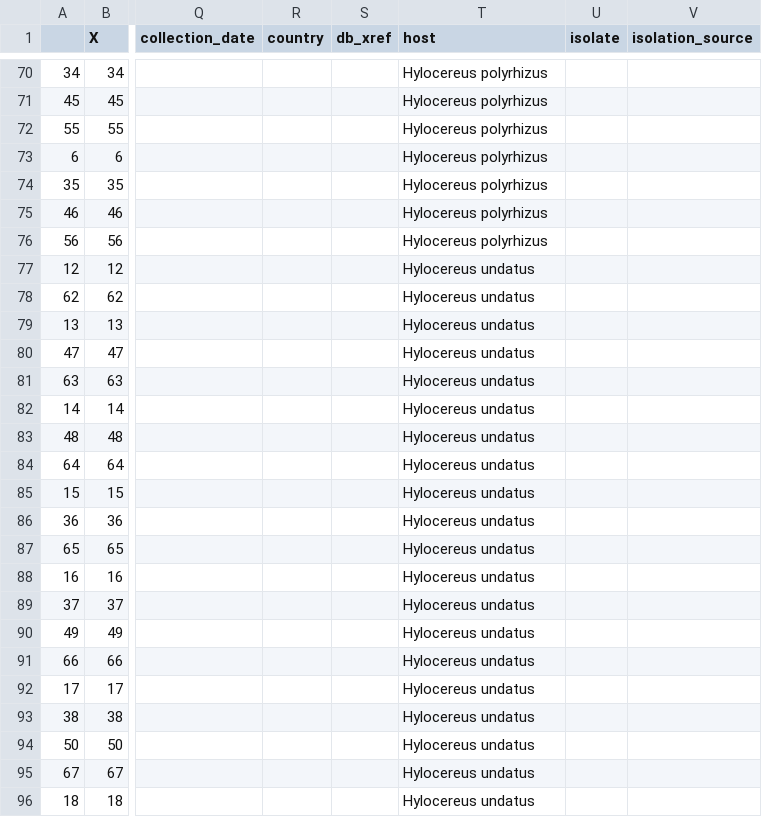
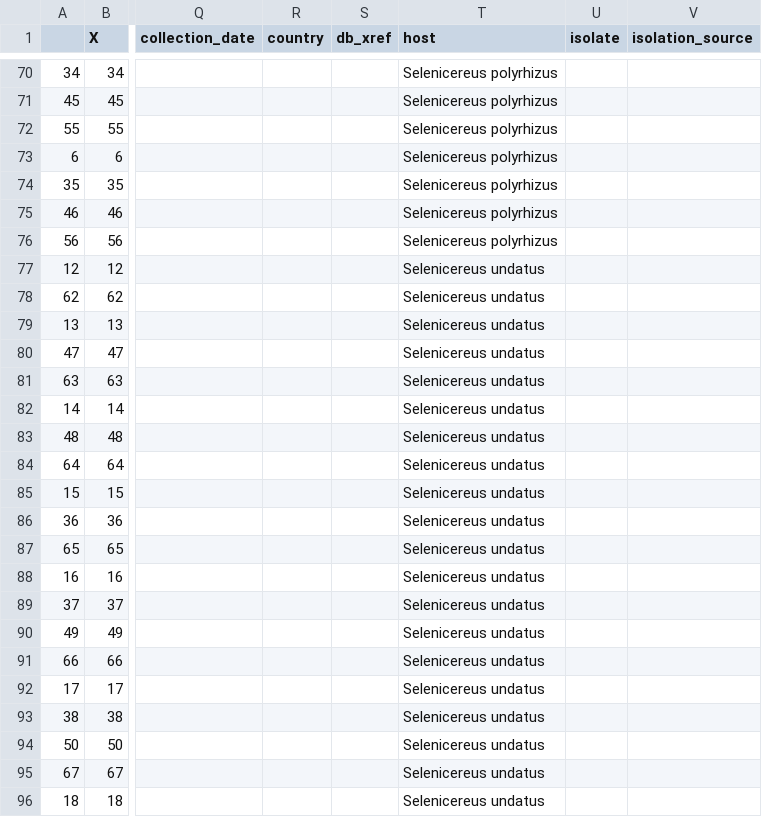
Before and after one commit to alexatyszka/cactusvirusx, a CSV file: data/data_v1/cvx_hostdata_v3.csv, drawn as a sheet; only a part is shown, gaps mark what is left out; the diff covers the shown part only; the diff names each change by its address in the sheet, - before the commit and + after, or states it on an @@ line.

Commit message:
Hylocereus -> Selenicereus

```diff
--- a/data/data_v1/cvx_hostdata_v3.csv
+++ b/data/data_v1/cvx_hostdata_v3.csv
-T70:T76 (host): Hylocereus polyrhizus
+T70:T76 (host): Selenicereus polyrhizus
-T77:T96 (host): Hylocereus undatus
+T77:T96 (host): Selenicereus undatus
```
Also changed, not shown: 60 edited cells elsewhere in this file.
